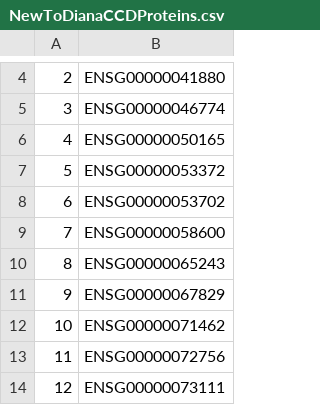
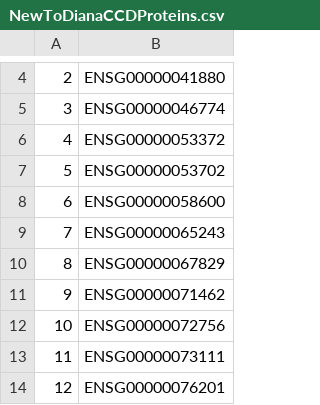
Before and after one commit to CellProfiling/SingleCellProteogenomics, a CSV file: output/NewToDianaCCDProteins.csv, drawn as a sheet; only a part is shown, gaps mark what is left out; the shorter side is filled out with more unchanged rows; removed rows and columns are numbered as before the commit, all else as after; the diff names each change by its address in the sheet, - before the commit and + after, or states it on an @@ line.

```diff
--- a/output/NewToDianaCCDProteins.csv
+++ b/output/NewToDianaCCDProteins.csv
-row 6: 4 | ENSG00000050165
@@ column A renumbered from row 6 down @@
```
Also changed, not shown: output/DianaCCDMissingProteins.csv, output/all_ccdtranscript_names.csv, 53 other files.
